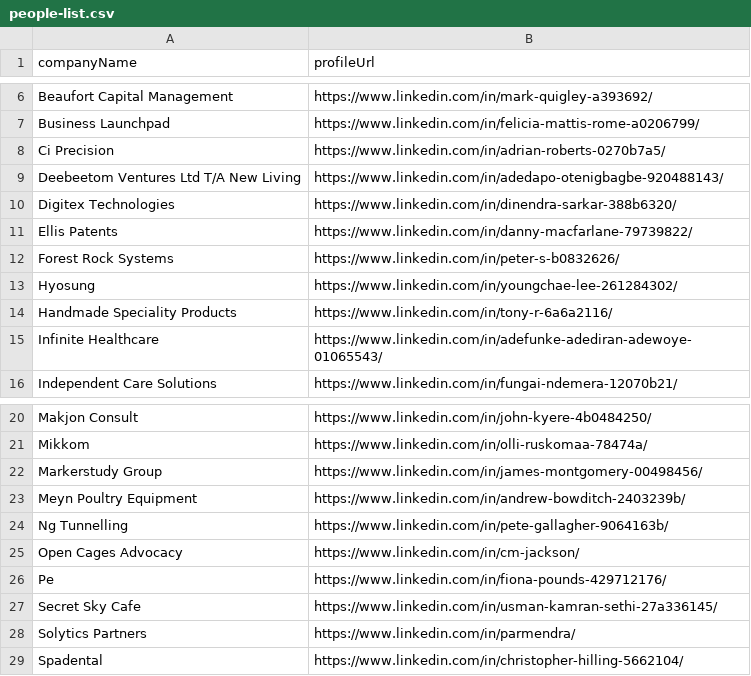
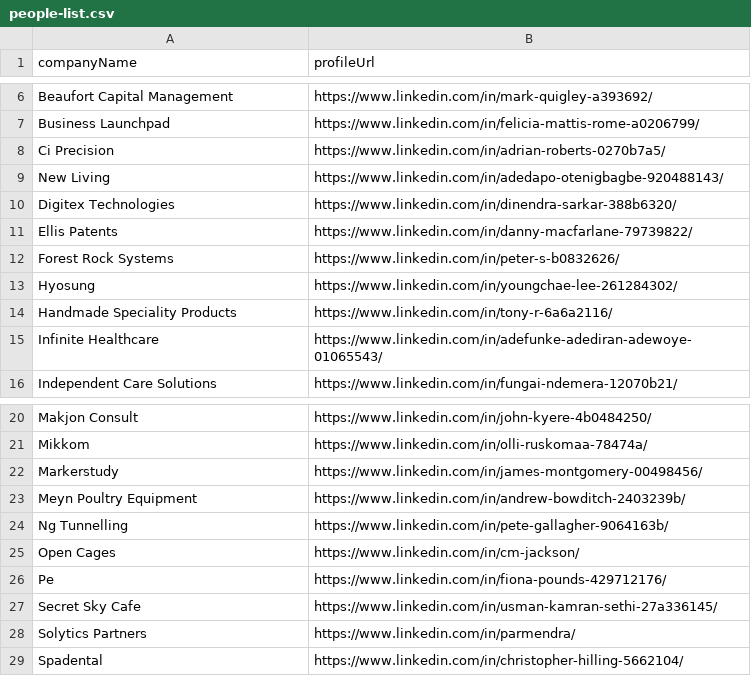
Before and after one commit to imminova/public-access-data, a CSV file: people-list.csv, drawn as a sheet; only a part is shown, gaps mark what is left out.

Commit message:
Update people-list.csv

```diff
--- a/people-list.csv
+++ b/people-list.csv
@@ -8,3 +8,3 @@ Business Launchpad,https://www.linkedin.com/in/felicia-mattis-rome-a0206799/
 Ci Precision,https://www.linkedin.com/in/adrian-roberts-0270b7a5/
-Deebeetom Ventures Ltd T/A New Living,https://www.linkedin.com/in/adedapo-otenigbagbe-920488143/
+New Living,https://www.linkedin.com/in/adedapo-otenigbagbe-920488143/
 Digitex Technologies,https://www.linkedin.com/in/dinendra-sarkar-388b6320/
@@ -21,6 +21,6 @@ Makjon Consult,https://www.linkedin.com/in/john-kyere-4b0484250/
 Mikkom,https://www.linkedin.com/in/olli-ruskomaa-78474a/
-Markerstudy Group,https://www.linkedin.com/in/james-montgomery-00498456/
+Markerstudy,https://www.linkedin.com/in/james-montgomery-00498456/
 Meyn Poultry Equipment,https://www.linkedin.com/in/andrew-bowditch-2403239b/
 Ng Tunnelling,https://www.linkedin.com/in/pete-gallagher-9064163b/
-Open Cages Advocacy,https://www.linkedin.com/in/cm-jackson/
+Open Cages,https://www.linkedin.com/in/cm-jackson/
 Pe,https://www.linkedin.com/in/fiona-pounds-429712176/
```
